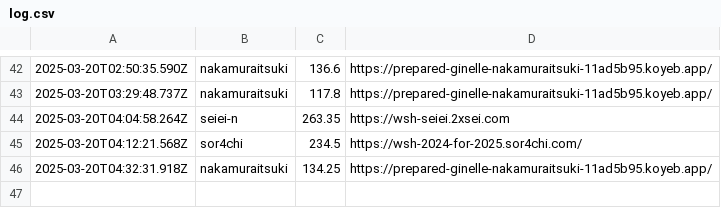
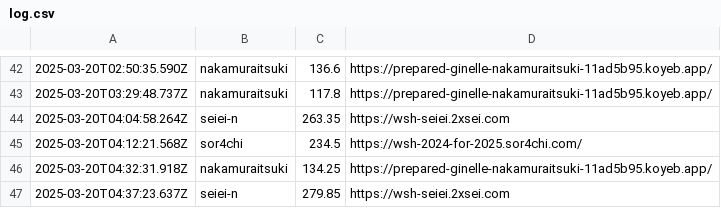
Before and after one commit to saitamau-maximum/web-speed-hackathon-2024-scoring-tool-for-2025, a CSV file: log.csv, drawn as a sheet; only a part is shown, gaps mark what is left out.

```diff
--- a/log.csv
+++ b/log.csv
@@ -46 +46,2 @@
 2025-03-20T04:32:31.918Z,nakamuraitsuki,134.25,https://prepared-ginelle-nakamuraitsuki-11ad5b95.koyeb.app/
+2025-03-20T04:37:23.637Z,seiei-n,279.85,https://wsh-seiei.2xsei.com
```
Also changed, not shown: score.csv, 1 other file.
